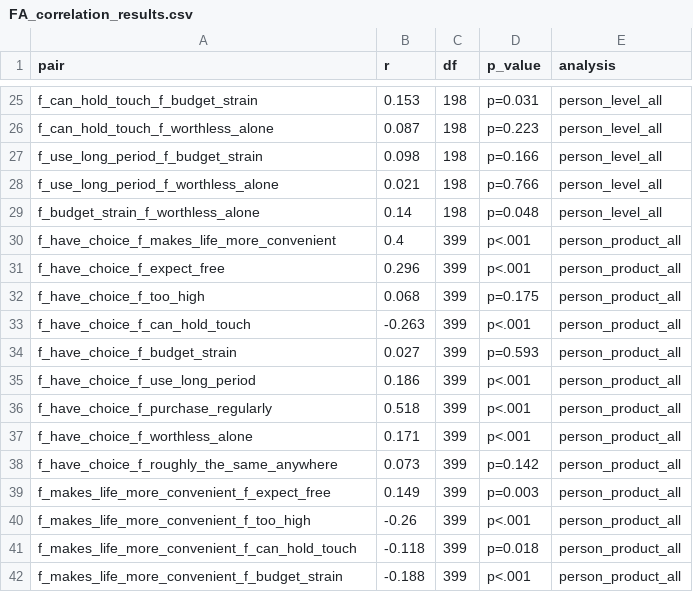
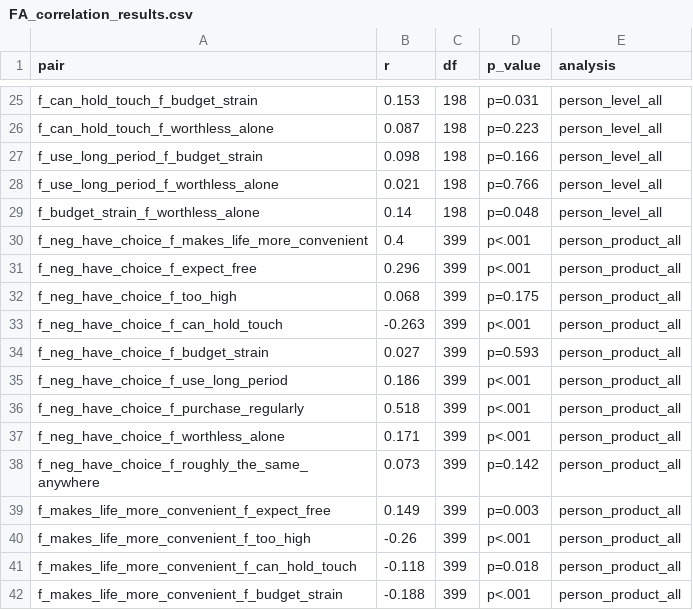
Before and after one commit to sal-portfolio/Public_Examples-R, a CSV file: painofpayment/output/FA_correlation_results.csv, drawn as a sheet; only a part is shown, gaps mark what is left out.

```diff
--- a/painofpayment/output/FA_correlation_results.csv
+++ b/painofpayment/output/FA_correlation_results.csv
@@ -29,11 +29,11 @@
 "f_budget_strain_f_worthless_alone",0.14,198,"p=0.048","person_level_all"
-"f_have_choice_f_makes_life_more_convenient",0.4,399,"p<.001","person_product_all"
-"f_have_choice_f_expect_free",0.296,399,"p<.001","person_product_all"
-"f_have_choice_f_too_high",0.068,399,"p=0.175","person_product_all"
-"f_have_choice_f_can_hold_touch",-0.263,399,"p<.001","person_product_all"
-"f_have_choice_f_budget_strain",0.027,399,"p=0.593","person_product_all"
-"f_have_choice_f_use_long_period",0.186,399,"p<.001","person_product_all"
-"f_have_choice_f_purchase_regularly",0.518,399,"p<.001","person_product_all"
-"f_have_choice_f_worthless_alone",0.171,399,"p<.001","person_product_all"
-"f_have_choice_f_roughly_the_same_anywhere",0.073,399,"p=0.142","person_product_all"
+"f_neg_have_choice_f_makes_life_more_convenient",0.4,399,"p<.001","person_product_all"
+"f_neg_have_choice_f_expect_free",0.296,399,"p<.001","person_product_all"
+"f_neg_have_choice_f_too_high",0.068,399,"p=0.175","person_product_all"
+"f_neg_have_choice_f_can_hold_touch",-0.263,399,"p<.001","person_product_all"
+"f_neg_have_choice_f_budget_strain",0.027,399,"p=0.593","person_product_all"
+"f_neg_have_choice_f_use_long_period",0.186,399,"p<.001","person_product_all"
+"f_neg_have_choice_f_purchase_regularly",0.518,399,"p<.001","person_product_all"
+"f_neg_have_choice_f_worthless_alone",0.171,399,"p<.001","person_product_all"
+"f_neg_have_choice_f_roughly_the_same_anywhere",0.073,399,"p=0.142","person_product_all"
 "f_makes_life_more_convenient_f_expect_free",0.149,399,"p=0.003","person_product_all"
```
Also changed, not shown: painofpayment/output/FAregression_results.csv, 3 other files.
